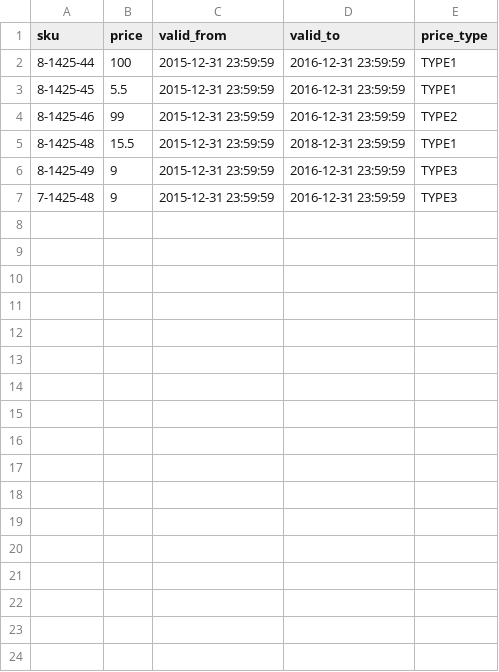
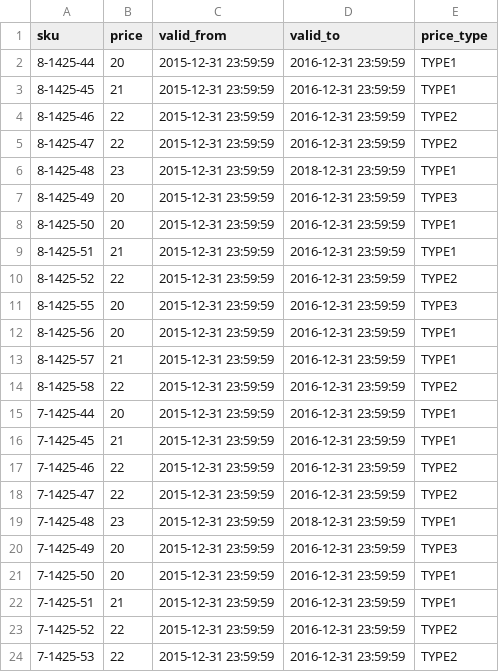
Before and after one commit to spryker/demoshop, a CSV file: src/Pyz/Zed/ProductPrice/Business/Internal/DemoData/demo-price.csv, drawn as a sheet.

Commit message:
change price to integer

```diff
--- a/src/Pyz/Zed/ProductPrice/Business/Internal/DemoData/demo-price.csv
+++ b/src/Pyz/Zed/ProductPrice/Business/Internal/DemoData/demo-price.csv
@@ -1,7 +1,24 @@
 "sku";"price";"valid_from";"valid_to";"price_type"
-8-1425-44;"100";"2015-12-31 23:59:59";"2016-12-31 23:59:59";"TYPE1"
-8-1425-45;"5.5";"2015-12-31 23:59:59";"2016-12-31 23:59:59";"TYPE1"
-8-1425-46;"99";"2015-12-31 23:59:59";"2016-12-31 23:59:59";"TYPE2"
-8-1425-48;"15.5";"2015-12-31 23:59:59";"2018-12-31 23:59:59";"TYPE1"
-8-1425-49;"9";"2015-12-31 23:59:59";"2016-12-31 23:59:59";"TYPE3"
-7-1425-48;"9";"2015-12-31 23:59:59";"2016-12-31 23:59:59";"TYPE3"
+"8-1425-44";20;"2015-12-31 23:59:59";"2016-12-31 23:59:59";"TYPE1"
+"8-1425-45";21;"2015-12-31 23:59:59";"2016-12-31 23:59:59";"TYPE1"
+"8-1425-46";22;"2015-12-31 23:59:59";"2016-12-31 23:59:59";"TYPE2"
+"8-1425-47";22;"2015-12-31 23:59:59";"2016-12-31 23:59:59";"TYPE2"
+"8-1425-48";23;"2015-12-31 23:59:59";"2018-12-31 23:59:59";"TYPE1"
+"8-1425-49";20;"2015-12-31 23:59:59";"2016-12-31 23:59:59";"TYPE3"
+"8-1425-50";20;"2015-12-31 23:59:59";"2016-12-31 23:59:59";"TYPE1"
+"8-1425-51";21;"2015-12-31 23:59:59";"2016-12-31 23:59:59";"TYPE1"
+"8-1425-52";22;"2015-12-31 23:59:59";"2016-12-31 23:59:59";"TYPE2"
+"8-1425-55";20;"2015-12-31 23:59:59";"2016-12-31 23:59:59";"TYPE3"
+"8-1425-56";20;"2015-12-31 23:59:59";"2016-12-31 23:59:59";"TYPE1"
+"8-1425-57";21;"2015-12-31 23:59:59";"2016-12-31 23:59:59";"TYPE1"
+"8-1425-58";22;"2015-12-31 23:59:59";"2016-12-31 23:59:59";"TYPE2"
+"7-1425-44";20;"2015-12-31 23:59:59";"2016-12-31 23:59:59";"TYPE1"
+"7-1425-45";21;"2015-12-31 23:59:59";"2016-12-31 23:59:59";"TYPE1"
+"7-1425-46";22;"2015-12-31 23:59:59";"2016-12-31 23:59:59";"TYPE2"
+"7-1425-47";22;"2015-12-31 23:59:59";"2016-12-31 23:59:59";"TYPE2"
+"7-1425-48";23;"2015-12-31 23:59:59";"2018-12-31 23:59:59";"TYPE1"
+"7-1425-49";20;"2015-12-31 23:59:59";"2016-12-31 23:59:59";"TYPE3"
+"7-1425-50";20;"2015-12-31 23:59:59";"2016-12-31 23:59:59";"TYPE1"
+"7-1425-51";21;"2015-12-31 23:59:59";"2016-12-31 23:59:59";"TYPE1"
+"7-1425-52";22;"2015-12-31 23:59:59";"2016-12-31 23:59:59";"TYPE2"
+"7-1425-53";22;"2015-12-31 23:59:59";"2016-12-31 23:59:59";"TYPE2"
```
